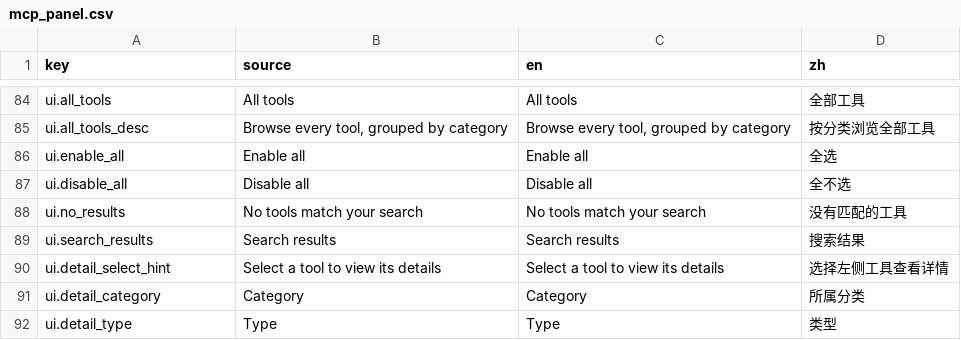
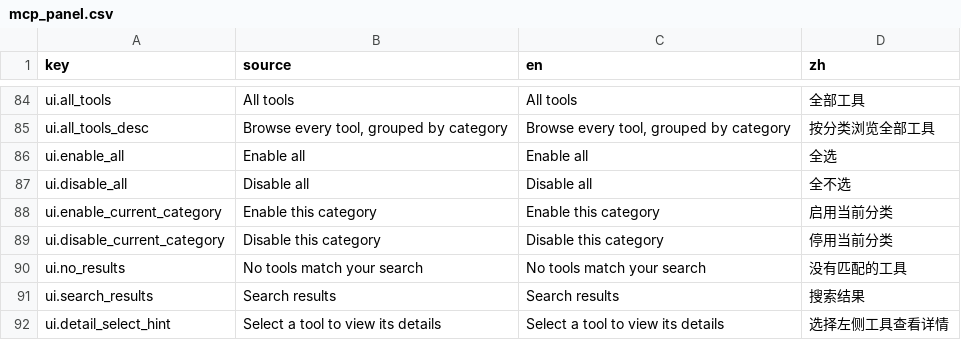
Before and after one commit to xianyu0514/GodotMcp-XY, a CSV file: addons/godot_mcp/translations/mcp_panel.csv, drawn as a sheet; only a part is shown, gaps mark what is left out; the shorter side is filled out with more unchanged rows.

Commit message:
test: enforce category-scoped bulk actions

```diff
--- a/addons/godot_mcp/translations/mcp_panel.csv
+++ b/addons/godot_mcp/translations/mcp_panel.csv
@@ -87,2 +87,4 @@ ui.enable_all,Enable all,Enable all,全选
 ui.disable_all,Disable all,Disable all,全不选
+ui.enable_current_category,Enable this category,Enable this category,启用当前分类
+ui.disable_current_category,Disable this category,Disable this category,停用当前分类
 ui.no_results,No tools match your search,No tools match your search,没有匹配的工具
```
Also changed, not shown: 2 other files.
